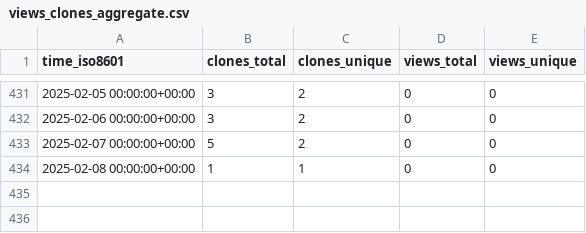
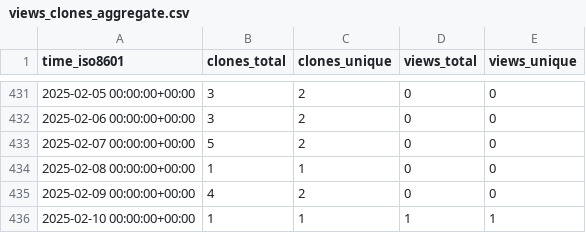
Before and after one commit to ascsn/2023-FRIB-TA-Summer-School, a CSV file: ascsn/2023-FRIB-TA-Summer-School/ghrs-data/views_clones_aggregate.csv, drawn as a sheet; only a part is shown, gaps mark what is left out; the diff names each change by its address in the sheet, - before the commit and + after, or states it on an @@ line.

```diff
--- a/ascsn/2023-FRIB-TA-Summer-School/ghrs-data/views_clones_aggregate.csv
+++ b/ascsn/2023-FRIB-TA-Summer-School/ghrs-data/views_clones_aggregate.csv
+row 435: 2025-02-09 00:00:00+00:00 | 4 | 2 | 0 | 0
+row 436: 2025-02-10 00:00:00+00:00 | 1 | 1 | 1 | 1
```
Also changed, not shown: 1 other file.
